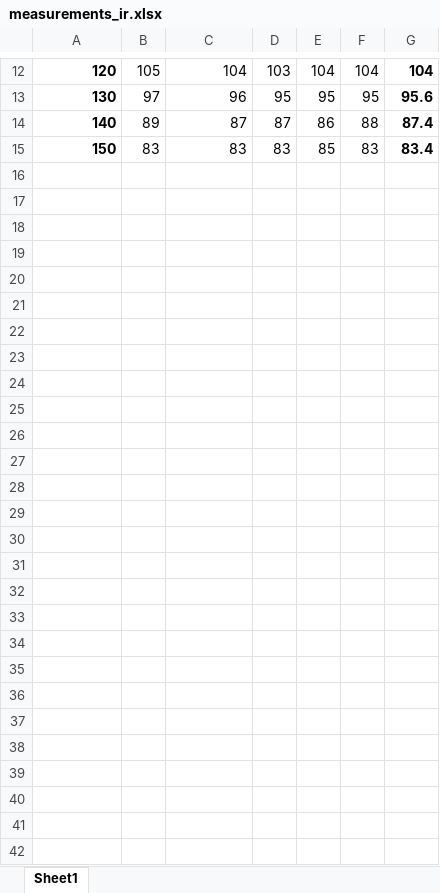
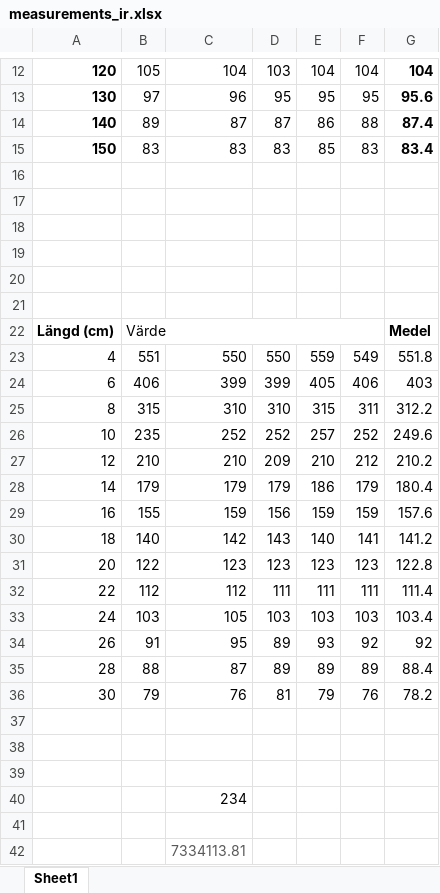
Before and after one commit to TheZoq2/LiTHe-Hex, an Excel workbook: source/sensor/measurements/measurements_ir.xlsx, sheet Sheet1, drawn as a sheet; only a part is shown, gaps mark what is left out; values as stored, in another font and other column widths than the file's, no borders; charts and pictures not drawn; the diff names each change by its address in the sheet, - before the commit and + after, or states it on an @@ line.

Commit message:
Get sensor data in meter

```diff
--- a/source/sensor/measurements/measurements_ir.xlsx (sheet Sheet1)
+++ b/source/sensor/measurements/measurements_ir.xlsx (sheet Sheet1)
+row 16: (empty)
+row 17: (empty)
+row 18: (empty)
+row 19: (empty)
+row 20: (empty)
+row 21: (empty)
+row 22: Längd (cm) | Värde |  |  |  |  | Medel
+row 23: 4 | 551 | 550 | 550 | 559 | 549 | 551.8
+row 24: 6 | 406 | 399 | 399 | 405 | 406 | 403
+row 25: 8 | 315 | 310 | 310 | 315 | 311 | 312.2
+row 26: 10 | 235 | 252 | 252 | 257 | 252 | 249.6
+row 27: 12 | 210 | 210 | 209 | 210 | 212 | 210.2
+row 28: 14 | 179 | 179 | 179 | 186 | 179 | 180.4
+row 29: 16 | 155 | 159 | 156 | 159 | 159 | 157.6
+row 30: 18 | 140 | 142 | 143 | 140 | 141 | 141.2
+row 31: 20 | 122 | 123 | 123 | 123 | 123 | 122.8
+row 32: 22 | 112 | 112 | 111 | 111 | 111 | 111.4
+row 33: 24 | 103 | 105 | 103 | 103 | 103 | 103.4
+row 34: 26 | 91 | 95 | 89 | 93 | 92 | 92
+row 35: 28 | 88 | 87 | 89 | 89 | 89 | 88.4
+row 36: 30 | 79 | 76 | 81 | 79 | 76 | 78.2
+row 37: (empty)
+row 38: (empty)
+row 39: (empty)
+row 40:  |  | 234
+row 41: (empty)
+row 42:  |  | 7334113.81
```
Also changed, not shown: charts or pictures, 2 other files.
